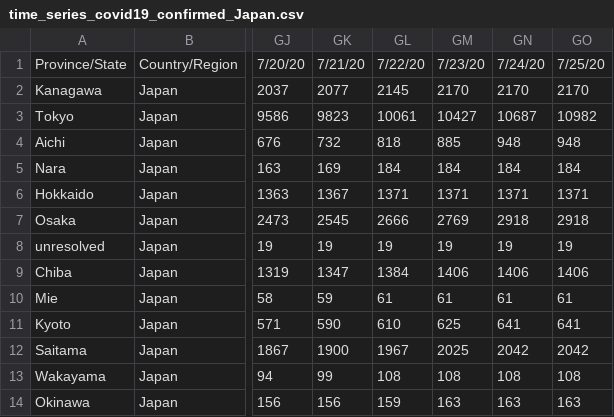
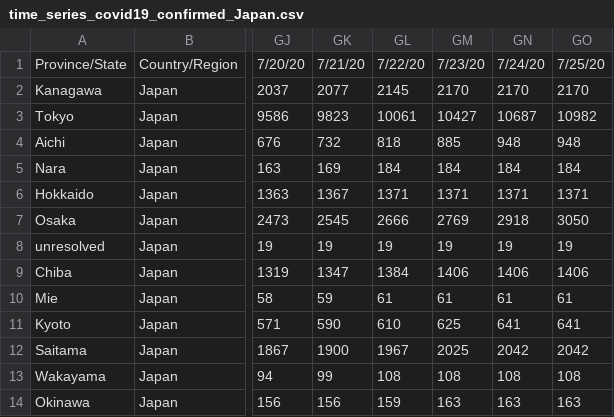
Before and after one commit to sanpei3/covid19jp, a CSV file: time_series_covid19_confirmed_Japan.csv, drawn as a sheet; only a part is shown, gaps mark what is left out; the diff names each change by its address in the sheet, - before the commit and + after, or states it on an @@ line.

Commit message:
Sat Jul 25 23:45:02 JST 2020

```diff
--- a/time_series_covid19_confirmed_Japan.csv
+++ b/time_series_covid19_confirmed_Japan.csv
-GO7: 2918
+GO7: 3050
```
